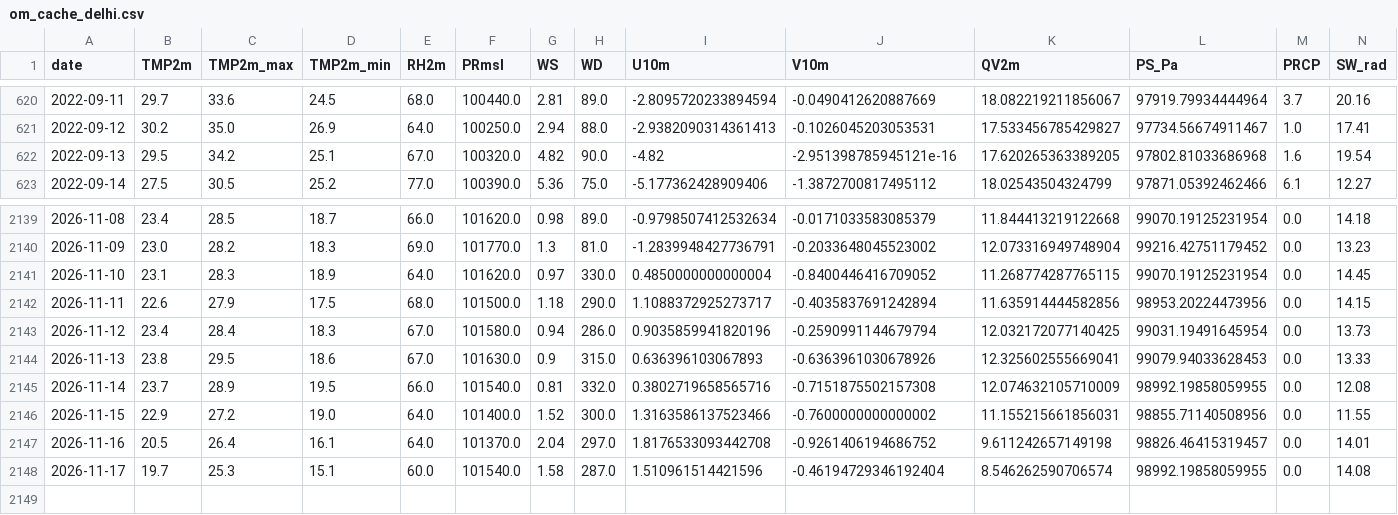
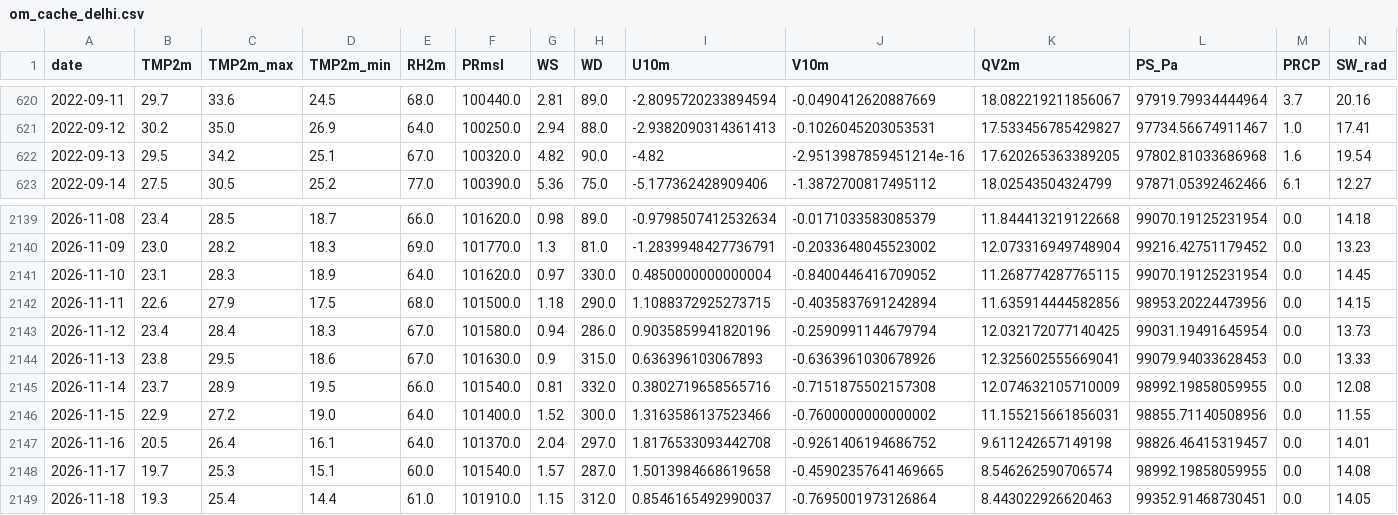
Before and after one commit to souravk03/openmeteo-live-forecast-v2, a CSV file: data/om/Delhi/om_cache_delhi.csv, drawn as a sheet; only a part is shown, gaps mark what is left out.

Commit message:
[Delhi] om_cache_delhi.csv 2026-11-18

```diff
--- a/data/om/Delhi/om_cache_delhi.csv
+++ b/data/om/Delhi/om_cache_delhi.csv
@@ -621,3 +621,3 @@ date,TMP2m,TMP2m_max,TMP2m_min,RH2m,PRmsl,WS,WD,U10m,V10m,QV2m,PS_Pa,PRCP,SW_rad
 2022-09-12,30.2,35.0,26.9,64.0,100250.0,2.94,88.0,-2.9382090314361413,-0.1026045203053531,17.533456785429827,97734.56674911467,1.0,17.41
-2022-09-13,29.5,34.2,25.1,67.0,100320.0,4.82,90.0,-4.82,-2.951398785945121e-16,17.620265363389205,97802.81033686968,1.6,19.54
+2022-09-13,29.5,34.2,25.1,67.0,100320.0,4.82,90.0,-4.82,-2.9513987859451214e-16,17.620265363389205,97802.81033686968,1.6,19.54
 2022-09-14,27.5,30.5,25.2,77.0,100390.0,5.36,75.0,-5.177362428909406,-1.3872700817495112,18.02543504324799,97871.05392462466,6.1,12.27
@@ -2141,3 +2141,3 @@ date,TMP2m,TMP2m_max,TMP2m_min,RH2m,PRmsl,WS,WD,U10m,V10m,QV2m,PS_Pa,PRCP,SW_rad
 2026-11-10,23.1,28.3,18.9,64.0,101620.0,0.97,330.0,0.4850000000000004,-0.8400446416709052,11.268774287765115,99070.19125231954,0.0,14.45
-2026-11-11,22.6,27.9,17.5,68.0,101500.0,1.18,290.0,1.1088372925273717,-0.4035837691242894,11.635914444582856,98953.20224473956,0.0,14.15
+2026-11-11,22.6,27.9,17.5,68.0,101500.0,1.18,290.0,1.1088372925273715,-0.4035837691242894,11.635914444582856,98953.20224473956,0.0,14.15
 2026-11-12,23.4,28.4,18.3,67.0,101580.0,0.94,286.0,0.9035859941820196,-0.2590991144679794,12.032172077140425,99031.19491645954,0.0,13.73
@@ -2147,2 +2147,3 @@ date,TMP2m,TMP2m_max,TMP2m_min,RH2m,PRmsl,WS,WD,U10m,V10m,QV2m,PS_Pa,PRCP,SW_rad
 2026-11-16,20.5,26.4,16.1,64.0,101370.0,2.04,297.0,1.8176533093442708,-0.9261406194686752,9.611242657149198,98826.46415319457,0.0,14.01
-2026-11-17,19.7,25.3,15.1,60.0,101540.0,1.58,287.0,1.510961514421596,-0.46194729346192404,8.546262590706574,98992.19858059955,0.0,14.08
+2026-11-17,19.7,25.3,15.1,60.0,101540.0,1.57,287.0,1.5013984668619658,-0.45902357641469665,8.546262590706574,98992.19858059955,0.0,14.08
+2026-11-18,19.3,25.4,14.4,61.0,101910.0,1.15,312.0,0.8546165492990037,-0.7695001973126864,8.443022926620463,99352.91468730451,0.0,14.05
```
